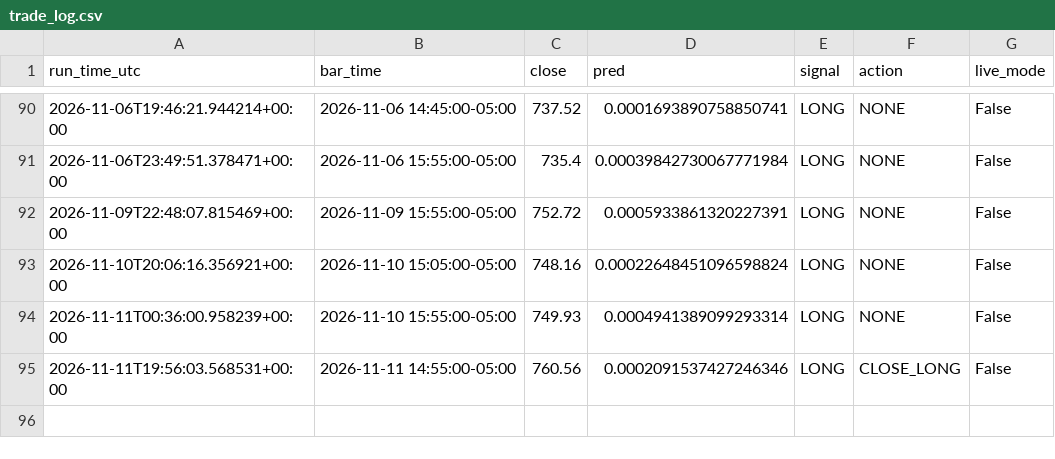
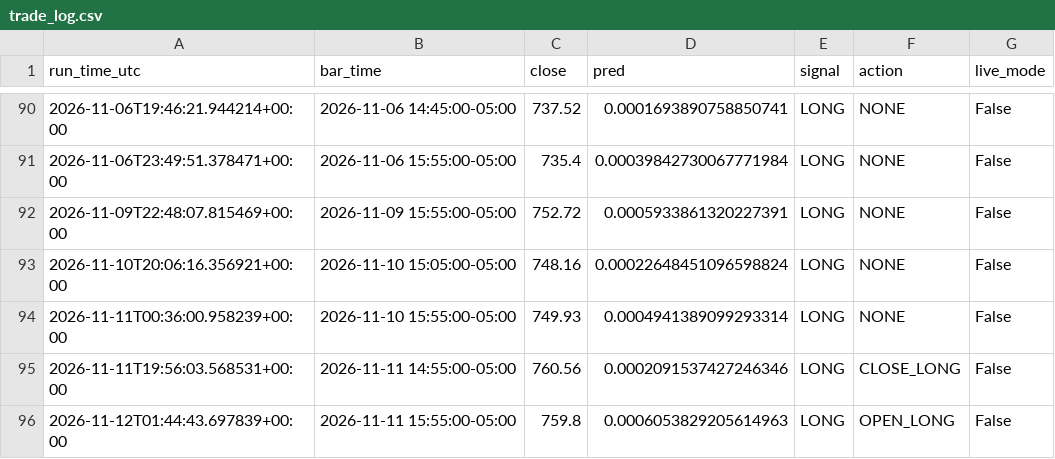
Before and after one commit to rohan216h/spy-paper-trading, a CSV file: paper_trading/trade_log.csv, drawn as a sheet; only a part is shown, gaps mark what is left out; the diff names each change by its address in the sheet, - before the commit and + after, or states it on an @@ line.

```diff
--- a/paper_trading/trade_log.csv
+++ b/paper_trading/trade_log.csv
+row 96: 2026-11-12T01:44:43.697839+00:00 | 2026-11-11 15:55:00-05:00 | 759.8 | 0.0006053829205614963 | LONG | OPEN_LONG | False
```
Also changed, not shown: 1 other file.
